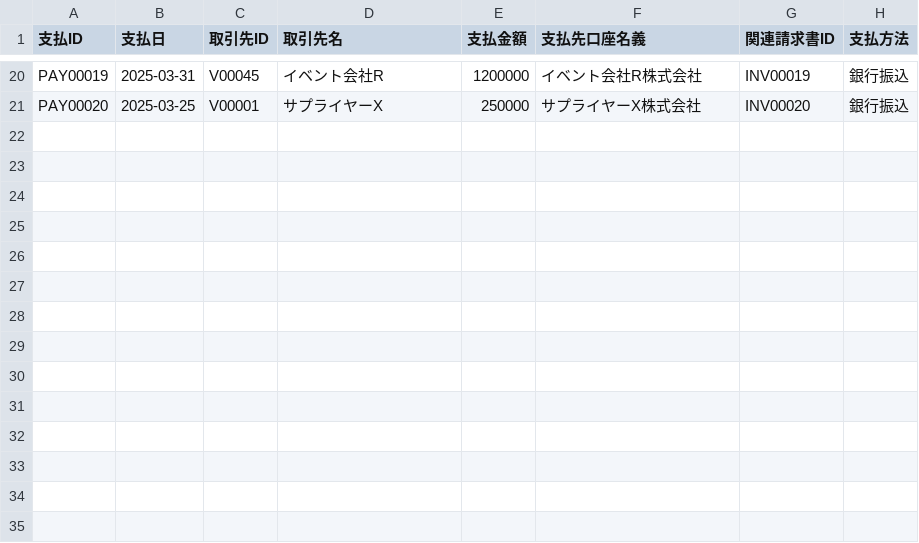
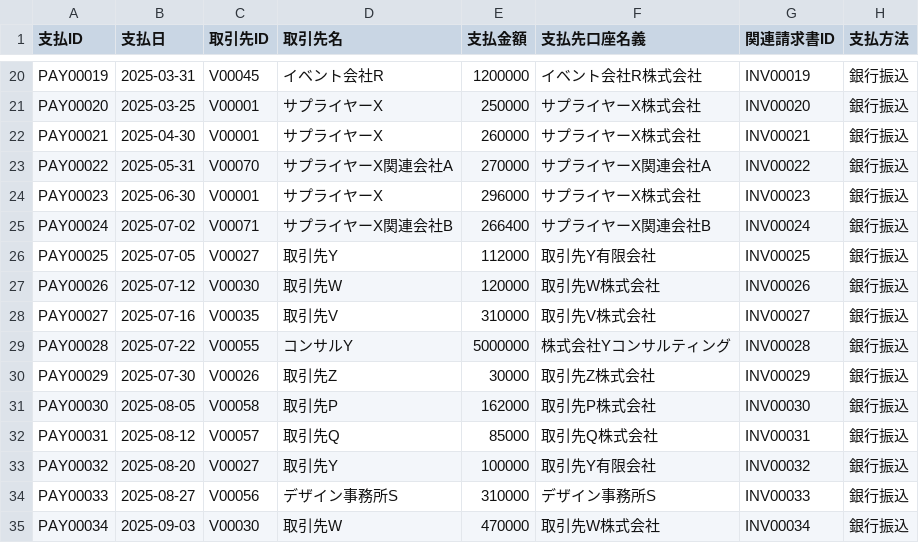
Before and after one commit to yujihama/A2A_risk, a CSV file: samples/python/agents/data_agent/data/payments.csv, drawn as a sheet; only a part is shown, gaps mark what is left out; the diff names each change by its address in the sheet, - before the commit and + after, or states it on an @@ line.

```diff
--- a/samples/python/agents/data_agent/data/payments.csv
+++ b/samples/python/agents/data_agent/data/payments.csv
+row 22: PAY00021 | 2025-04-30 | V00001 | サプライヤーX | 260000 | サプライヤーX株式会社 | INV00021 | 銀行振込
+row 23: PAY00022 | 2025-05-31 | V00070 | サプライヤーX関連会社A | 270000 | サプライヤーX関連会社A | INV00022 | 銀行振込
+row 24: PAY00023 | 2025-06-30 | V00001 | サプライヤーX | 296000 | サプライヤーX株式会社 | INV00023 | 銀行振込
+row 25: PAY00024 | 2025-07-02 | V00071 | サプライヤーX関連会社B | 266400 | サプライヤーX関連会社B | INV00024 | 銀行振込
+row 26: PAY00025 | 2025-07-05 | V00027 | 取引先Y | 112000 | 取引先Y有限会社 | INV00025 | 銀行振込
+row 27: PAY00026 | 2025-07-12 | V00030 | 取引先W | 120000 | 取引先W株式会社 | INV00026 | 銀行振込
+row 28: PAY00027 | 2025-07-16 | V00035 | 取引先V | 310000 | 取引先V株式会社 | INV00027 | 銀行振込
+row 29: PAY00028 | 2025-07-22 | V00055 | コンサルY | 5000000 | 株式会社Yコンサルティング | INV00028 | 銀行振込
+row 30: PAY00029 | 2025-07-30 | V00026 | 取引先Z | 30000 | 取引先Z株式会社 | INV00029 | 銀行振込
+row 31: PAY00030 | 2025-08-05 | V00058 | 取引先P | 162000 | 取引先P株式会社 | INV00030 | 銀行振込
+row 32: PAY00031 | 2025-08-12 | V00057 | 取引先Q | 85000 | 取引先Q株式会社 | INV00031 | 銀行振込
+row 33: PAY00032 | 2025-08-20 | V00027 | 取引先Y | 100000 | 取引先Y有限会社 | INV00032 | 銀行振込
+row 34: PAY00033 | 2025-08-27 | V00056 | デザイン事務所S | 310000 | デザイン事務所S | INV00033 | 銀行振込
+row 35: PAY00034 | 2025-09-03 | V00030 | 取引先W | 470000 | 取引先W株式会社 | INV00034 | 銀行振込
```
Also changed, not shown: samples/python/agents/data_agent/data/communications.csv, samples/python/agents/data_agent/data/employees.csv, 20 other files.
